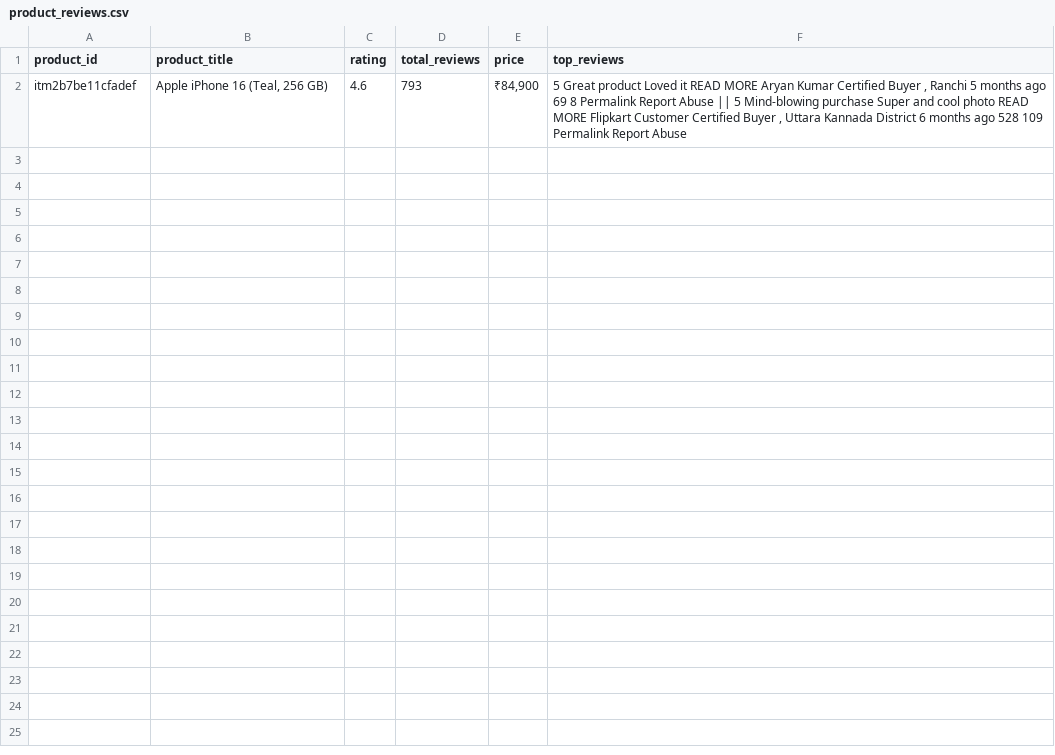
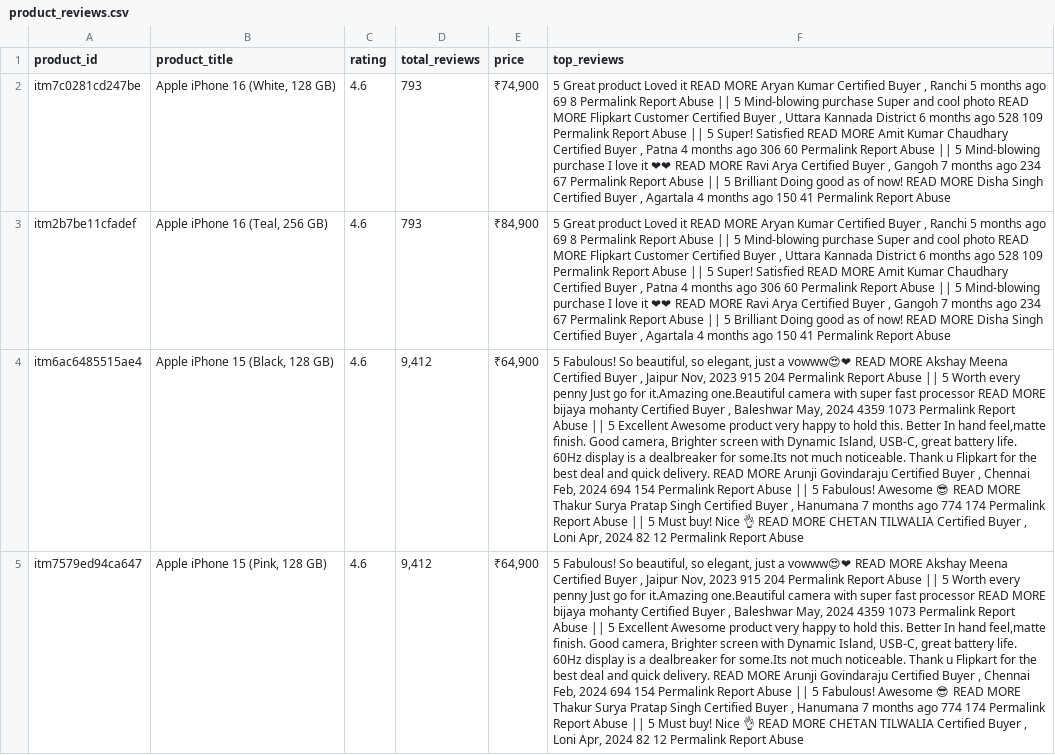
Before and after one commit to anil-reddaboina/ecomm-product-assistant, a CSV file: data/product_reviews.csv, drawn as a sheet; addresses are those after the commit; the diff names each change by its address in the sheet, - before the commit and + after, or states it on an @@ line.

Commit message:
storing the product reviews to astra db

```diff
--- a/data/product_reviews.csv
+++ b/data/product_reviews.csv
+row 2: itm7c0281cd247be | Apple iPhone 16 (White, 128 GB) | 4.6 | 793 | ₹74,900 | 5 Great product Loved it READ MORE Aryan Kumar Certified Buyer , Ranchi 5 months ago 69 8 Permalink Report Abuse || 5 Mind-blowing purchase Super and cool photo READ MORE Flipkart Customer Certified Buyer , Uttara Kannada District 6 months ago 528 109 Permalink Report Abuse || 5 Super! Satisfied READ MORE Amit Kumar Chaudhary Certified Buyer , Patna 4 months ago 306 60 Permalink Report Abuse || 5 Mind-blowing purchase I love it ❤❤ READ MORE Ravi Arya Certified Buyer , Gangoh 7 months ago 234 67 Permalink Report Abuse || 5 Brilliant Doing good as of now! READ MORE Disha Singh Certified Buyer , Agartala 4 months ago 150 41 Permalink Report Abuse
-F3 (top_reviews): …Report Abuse
+F3 (top_reviews): …Report Abuse || 5 Super! Satisfied READ MORE Amit Kumar Chaudhary Certified Buyer , Patna 4 months ago 306 60 Permalink Report Abuse || 5 Mind-blowing purchase I love it ❤❤ READ MORE Ravi Arya Certified Buyer , Gangoh 7 months ago 234 67 Permalink Report Abuse || 5 Brilliant Doing good as of now! READ MORE Disha Singh Certified Buyer , Agartala 4 months ago 150 41 Permalink Report Abuse
+row 4: itm6ac6485515ae4 | Apple iPhone 15 (Black, 128 GB) | 4.6 | 9,412 | ₹64,900 | 5 Fabulous! So beautiful, so elegant, just a vowww😍❤ READ MORE Akshay Meena Certified Buyer , Jaipur Nov, 2023 915 204 Permalink Report Abuse || 5 Worth every penny Just go for it.Amazing one.Beautiful camera with super fast processor READ MORE bijaya mohanty Certified Buyer , Baleshwar May, 2024 4359 1073 Permalink Report Abuse || 5 Excellent Awesome product very happy to hold this. Better In hand feel,matte finish. Good camera, Brighter screen with Dynamic Island, USB-C, great battery life. 60Hz display is a dealbreaker for some.Its not much noticeable. Thank u Flipkart for the best deal and quick delivery. READ MORE Arunji Govindaraju Certified Buyer , Chennai Feb, 2024 694 154 Permalink Report Abuse || 5 Fabulous! Awesome 😎 READ MORE Thakur Surya Pratap Singh Certified Buyer , Hanumana 7 months ago 774 174 Permalink Report Abuse || 5 Must buy! Nice 👌 READ MORE CHETAN TILWALIA Certified Buyer , Loni Apr, 2024 82 12 Permalink Report Abuse
+row 5: itm7579ed94ca647 | Apple iPhone 15 (Pink, 128 GB) | 4.6 | 9,412 | ₹64,900 | 5 Fabulous! So beautiful, so elegant, just a vowww😍❤ READ MORE Akshay Meena Certified Buyer , Jaipur Nov, 2023 915 204 Permalink Report Abuse || 5 Worth every penny Just go for it.Amazing one.Beautiful camera with super fast processor READ MORE bijaya mohanty Certified Buyer , Baleshwar May, 2024 4359 1073 Permalink Report Abuse || 5 Excellent Awesome product very happy to hold this. Better In hand feel,matte finish. Good camera, Brighter screen with Dynamic Island, USB-C, great battery life. 60Hz display is a dealbreaker for some.Its not much noticeable. Thank u Flipkart for the best deal and quick delivery. READ MORE Arunji Govindaraju Certified Buyer , Chennai Feb, 2024 694 154 Permalink Report Abuse || 5 Fabulous! Awesome 😎 READ MORE Thakur Surya Pratap Singh Certified Buyer , Hanumana 7 months ago 774 174 Permalink Report Abuse || 5 Must buy! Nice 👌 READ MORE CHETAN TILWALIA Certified Buyer , Loni Apr, 2024 82 12 Permalink Report Abuse
```
Also changed, not shown: 4 other files.
